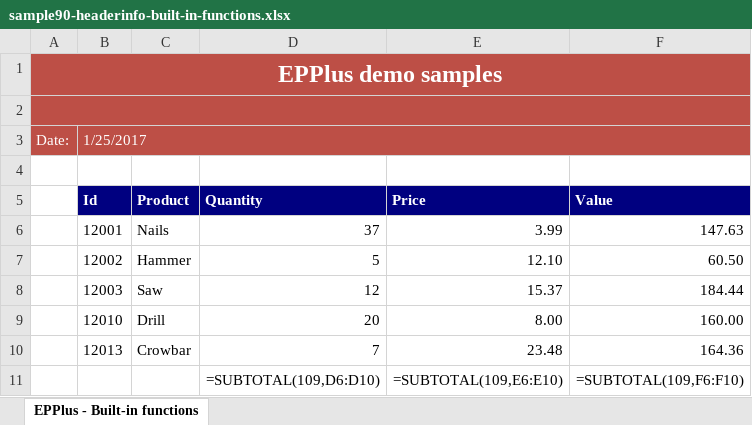
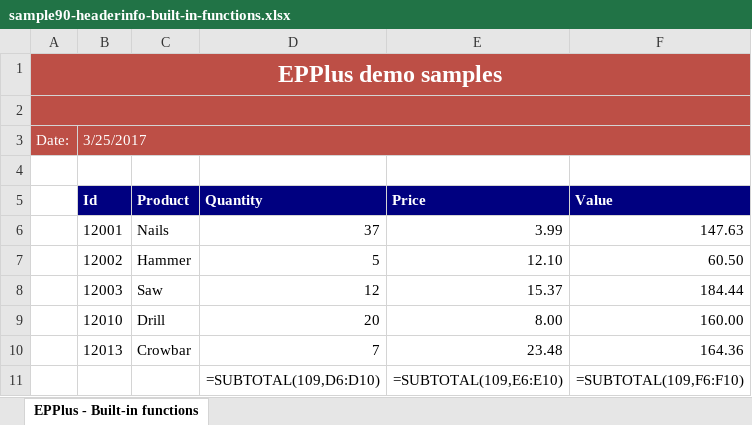
Before and after one commit to iAJTin/iExportEngine, an Excel workbook: source/samples/export/iTin.Export.Queries.SqlServerCeSample/output/sample9x/fromcode/sample90-headerinfo-built-in-functions.xlsx, sheet EPPlus - Built-in functions, drawn as a sheet; values as stored, in another font and other column widths than the file's, no borders; formulas without a stored value are shown as written; the diff names each change by its address in the sheet, - before the commit and + after, or states it on an @@ line.

```diff
--- a/source/samples/export/iTin.Export.Queries.SqlServerCeSample/output/sample9x/fromcode/sample90-headerinfo-built-in-functions.xlsx (sheet EPPlus - Built-in functions)
+++ b/source/samples/export/iTin.Export.Queries.SqlServerCeSample/output/sample9x/fromcode/sample90-headerinfo-built-in-functions.xlsx (sheet EPPlus - Built-in functions)
-B3 (Id): 1/25/2017
+B3 (Id): 3/25/2017
```
Also changed, not shown: source/samples/export/iTin.Export.Queries.SqlServerCeSample/output/sample9x/fromcode/sample90-file-banner.xlsx, source/samples/export/iTin.Export.Queries.SqlServerCeSample/output/sample9x/fromcode/sample90-file-headerinfo.xlsx, 8 other files.
